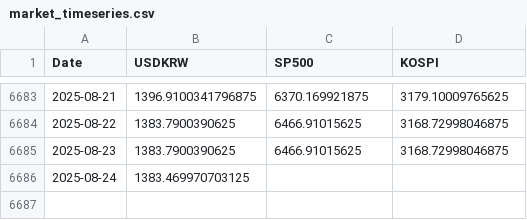
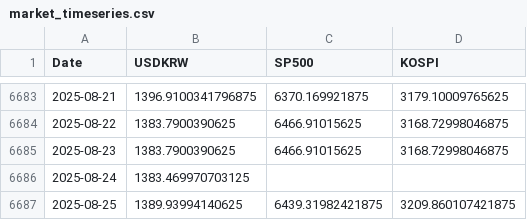
Before and after one commit to anfwonil/investment4us, a CSV file: data/market_timeseries.csv, drawn as a sheet; only a part is shown, gaps mark what is left out; the diff names each change by its address in the sheet, - before the commit and + after, or states it on an @@ line.

```diff
--- a/data/market_timeseries.csv
+++ b/data/market_timeseries.csv
+row 6687: 2025-08-25 | 1389.93994140625 | 6439.31982421875 | 3209.860107421875
```
Also changed, not shown: 3 other files.
